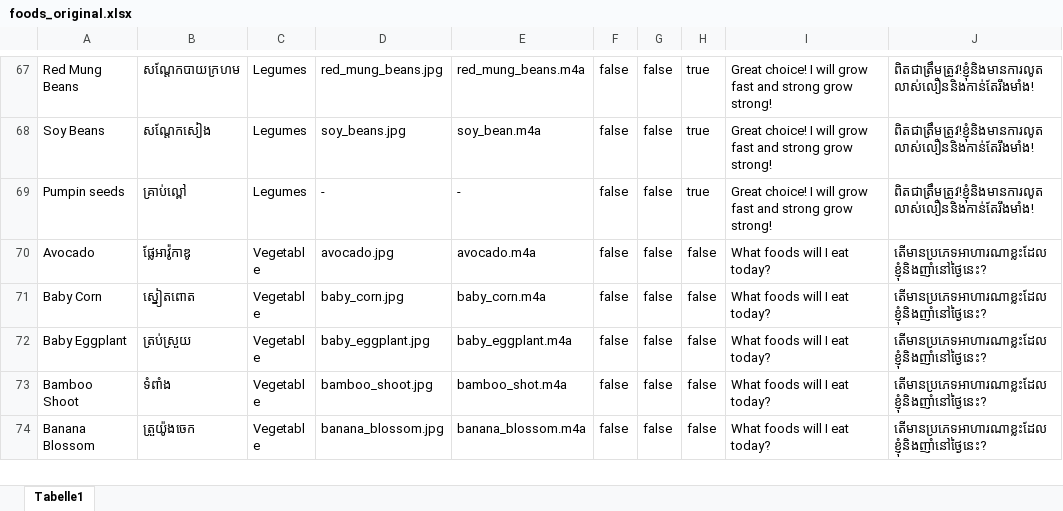
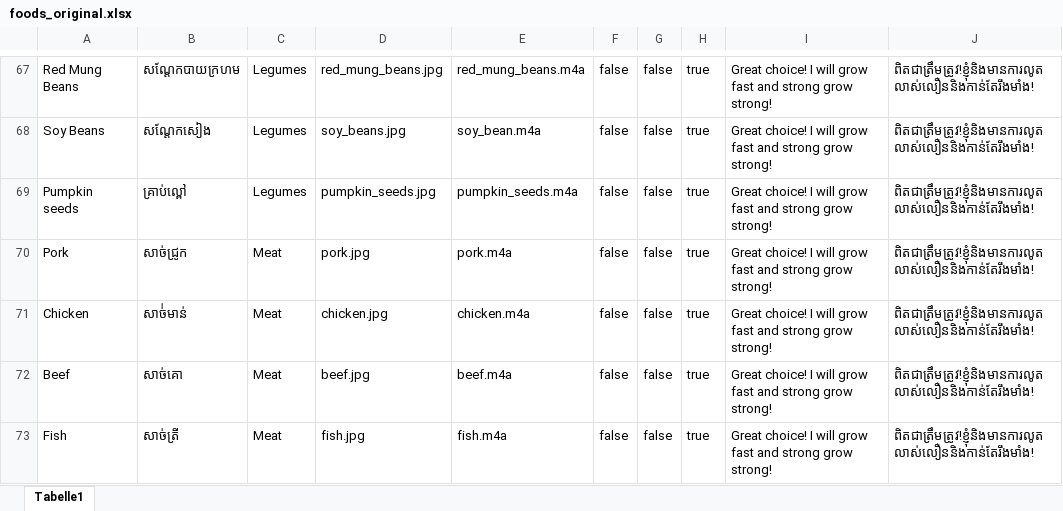
Before and after one commit to seherm/HappyBaby, an Excel workbook: app/src/main/assets/foodList/foods_original.xlsx, sheet Tabelle1, drawn as a sheet; only a part is shown, gaps mark what is left out; the shorter side is filled out with more unchanged rows; values as stored, in another font and other column widths than the file's, no borders; table styles not drawn; the diff covers the shown part only; the diff names each change by its address in the sheet, - before the commit and + after, or states it on an @@ line.

```diff
--- a/app/src/main/assets/foodList/foods_original.xlsx (sheet Tabelle1)
+++ b/app/src/main/assets/foodList/foods_original.xlsx (sheet Tabelle1)
-A69: Pumpin seeds
+A69: Pumpkin seeds
-D69: -
+D69: pumpkin_seeds.jpg
-E69: -
+E69: pumpkin_seeds.m4a
+row 70: Pork | សាច់ជ្រូក | Meat | pork.jpg | pork.m4a | false | false | true | Great choice! I will grow fast and strong grow strong! | ពិតជាត្រឹមត្រូវ!ខ្ញុំនិងមានការលូតលាស់លឿននិងកាន់តែរឹងមាំង!
@@ row 56 moved to row 71: Chicken @@
@@ row 57 moved to row 72: Beef @@
+row 73: Fish | សាច់ត្រី | Meat | fish.jpg | fish.m4a | false | false | true | Great choice! I will grow fast and strong grow strong! | ពិតជាត្រឹមត្រូវ!ខ្ញុំនិងមានការលូតលាស់លឿននិងកាន់តែរឹងមាំង!
```
Also changed, not shown: 8 added rows, 10 removed rows, 4 moved rows and 14 edited cells elsewhere in this sheet, 34 other files.
